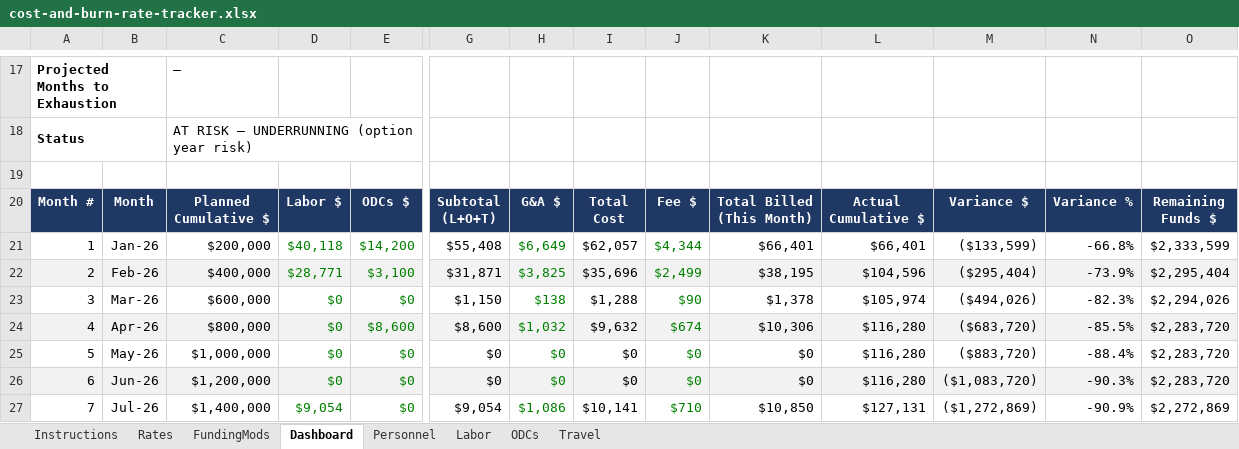
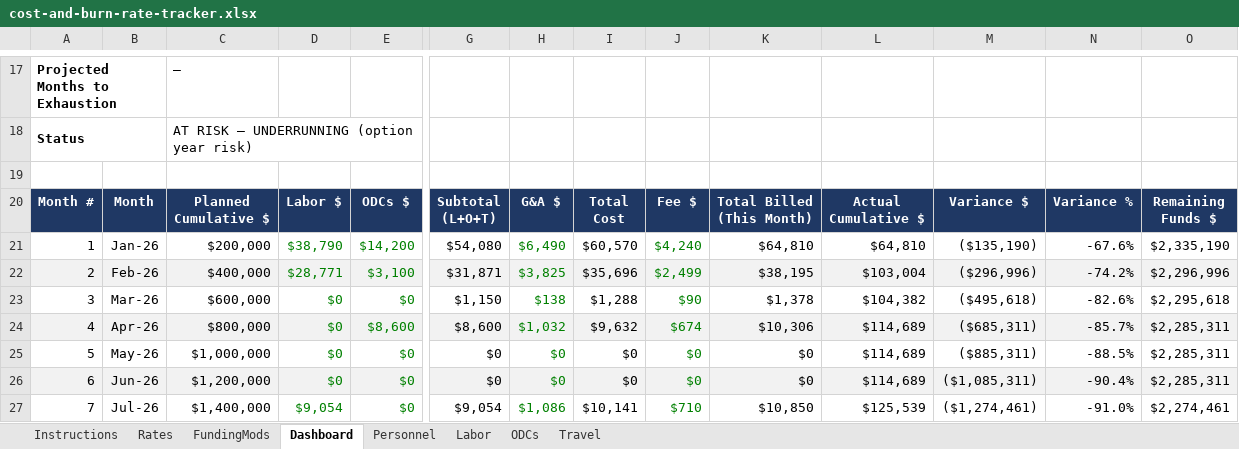
Before and after one commit to jumpmasterguy/acq-pro, an Excel workbook: client/public/examples/cost-and-burn-rate-tracker.xlsx, sheet Dashboard, drawn as a sheet; only a part is shown, gaps mark what is left out; values as stored, in another font and other column widths than the file's, no borders; charts and pictures not drawn; the diff covers the shown part only; the diff names each change by its address in the sheet, - before the commit and + after, or states it on an @@ line.

```diff
--- a/client/public/examples/cost-and-burn-rate-tracker.xlsx (sheet Dashboard)
+++ b/client/public/examples/cost-and-burn-rate-tracker.xlsx (sheet Dashboard)
-D21: $40,118
+D21: $38,790
-G21: $55,408
+G21: $54,080
-H21: $6,649
+H21: $6,490
-I21: $62,057
+I21: $60,570
-J21: $4,344
+J21: $4,240
-K21: $66,401
+K21: $64,810
-L21: $66,401
+L21: $64,810
-M21: ($133,599)
+M21: ($135,190)
-N21: -66.8%
+N21: -67.6%
-O21: $2,333,599
+O21: $2,335,190
-L22: $104,596
+L22: $103,004
-M22: ($295,404)
+M22: ($296,996)
-N22: -73.9%
+N22: -74.2%
-O22: $2,295,404
+O22: $2,296,996
-L23: $105,974
+L23: $104,382
-M23: ($494,026)
+M23: ($495,618)
-N23: -82.3%
+N23: -82.6%
-O23: $2,294,026
+O23: $2,295,618
-L24:L26: $116,280
+L24:L26: $114,689
-M24: ($683,720)
+M24: ($685,311)
-N24: -85.5%
+N24: -85.7%
-O24:O26: $2,283,720
+O24:O26: $2,285,311
-M25: ($883,720)
+M25: ($885,311)
-N25: -88.4%
+N25: -88.5%
-M26: ($1,083,720)
+M26: ($1,085,311)
-N26: -90.3%
+N26: -90.4%
-L27: $127,131
+L27: $125,539
-M27: ($1,272,869)
+M27: ($1,274,461)
-N27: -90.9%
+N27: -91.0%
-O27: $2,272,869
+O27: $2,274,461
```
Also changed, not shown: 23 edited cells elsewhere in this sheet, sheet Labor, sheet Personnel, sheet Instructions, formulas that keep their value.
